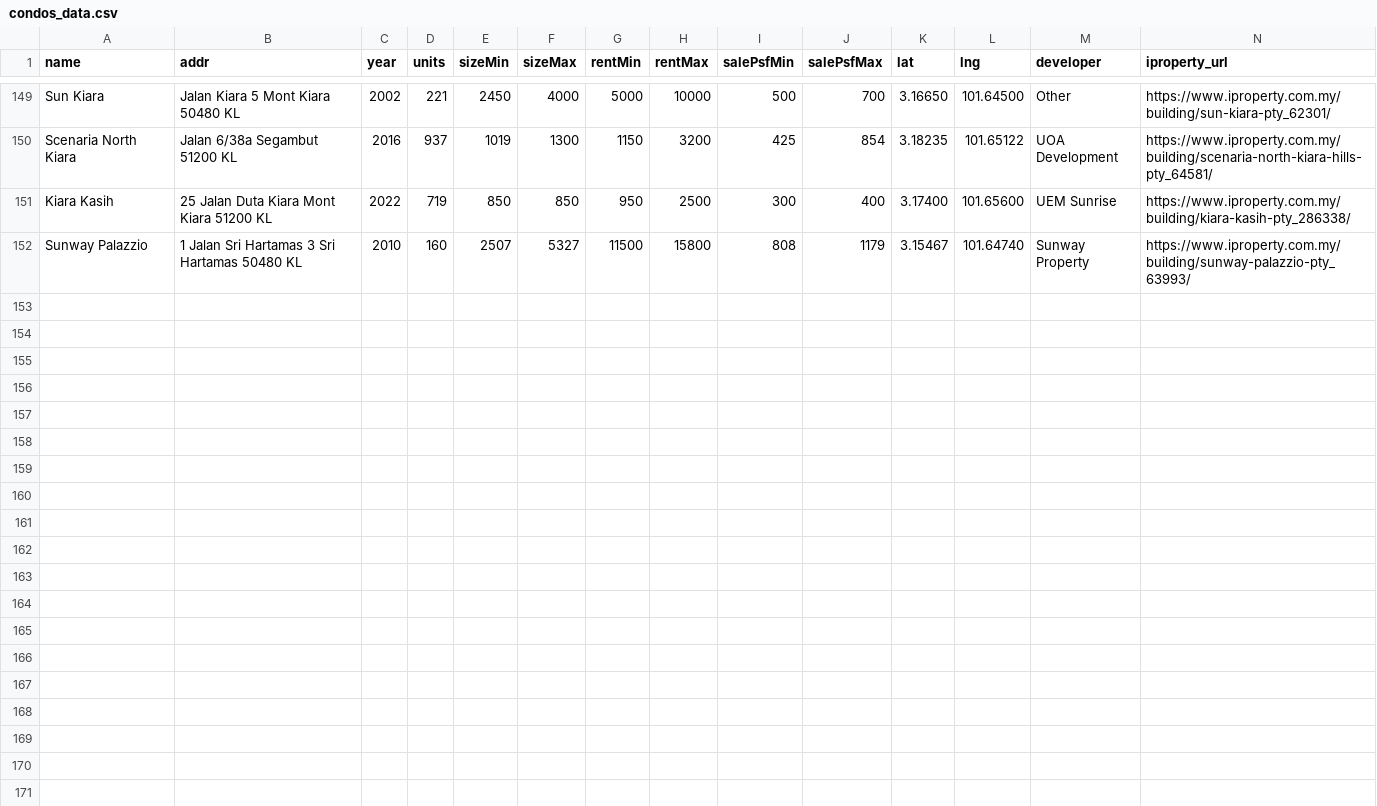
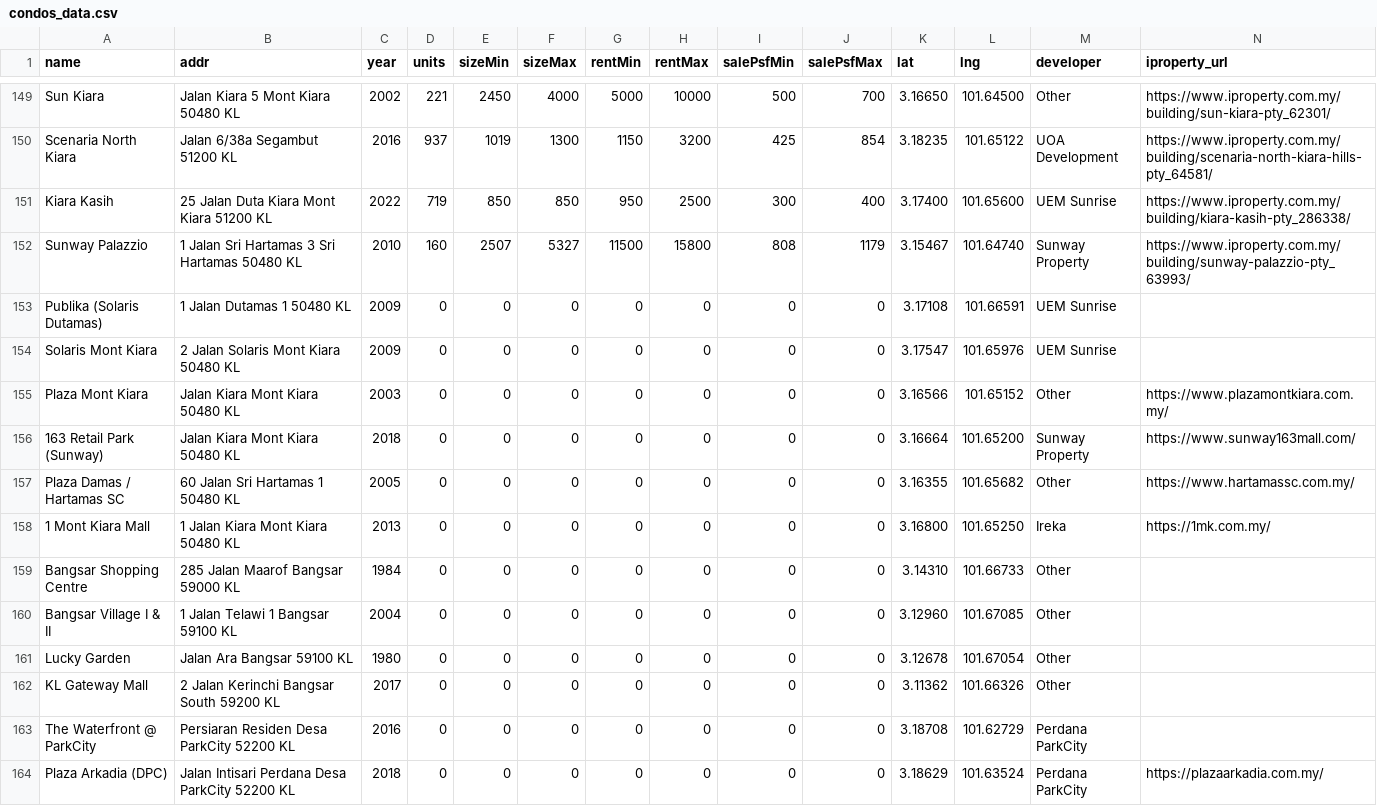
Before and after one commit to takemoritoshihiko-png/mont-kiara-dashboard, a CSV file: condos_data.csv, drawn as a sheet; only a part is shown, gaps mark what is left out; rows hold the shown columns only; the diff names each change by its address in the sheet, - before the commit and + after, or states it on an @@ line.

```diff
--- a/condos_data.csv
+++ b/condos_data.csv
+row 153: Publika (Solaris Dutamas) | 1 Jalan Dutamas 1 50480 KL | 2009 | 0 | 0 | 0 | 0 | 0 | 0 | 0 | 3.17108 | 101.66591 | UEM Sunrise
+row 154: Solaris Mont Kiara | 2 Jalan Solaris Mont Kiara 50480 KL | 2009 | 0 | 0 | 0 | 0 | 0 | 0 | 0 | 3.17547 | 101.65976 | UEM Sunrise
+row 155: Plaza Mont Kiara | Jalan Kiara Mont Kiara 50480 KL | 2003 | 0 | 0 | 0 | 0 | 0 | 0 | 0 | 3.16566 | 101.65152 | Other | https://www.plazamontkiara.com.my/
+row 156: 163 Retail Park (Sunway) | Jalan Kiara Mont Kiara 50480 KL | 2018 | 0 | 0 | 0 | 0 | 0 | 0 | 0 | 3.16664 | 101.65200 | Sunway Property | https://www.sunway163mall.com/
+row 157: Plaza Damas / Hartamas SC | 60 Jalan Sri Hartamas 1 50480 KL | 2005 | 0 | 0 | 0 | 0 | 0 | 0 | 0 | 3.16355 | 101.65682 | Other | https://www.hartamassc.com.my/
+row 158: 1 Mont Kiara Mall | 1 Jalan Kiara Mont Kiara 50480 KL | 2013 | 0 | 0 | 0 | 0 | 0 | 0 | 0 | 3.16800 | 101.65250 | Ireka | https://1mk.com.my/
+row 159: Bangsar Shopping Centre | 285 Jalan Maarof Bangsar 59000 KL | 1984 | 0 | 0 | 0 | 0 | 0 | 0 | 0 | 3.14310 | 101.66733 | Other
+row 160: Bangsar Village I & II | 1 Jalan Telawi 1 Bangsar 59100 KL | 2004 | 0 | 0 | 0 | 0 | 0 | 0 | 0 | 3.12960 | 101.67085 | Other
+row 161: Lucky Garden | Jalan Ara Bangsar 59100 KL | 1980 | 0 | 0 | 0 | 0 | 0 | 0 | 0 | 3.12678 | 101.67054 | Other
+row 162: KL Gateway Mall | 2 Jalan Kerinchi Bangsar South 59200 KL | 2017 | 0 | 0 | 0 | 0 | 0 | 0 | 0 | 3.11362 | 101.66326 | Other
+row 163: The Waterfront @ ParkCity | Persiaran Residen Desa ParkCity 52200 KL | 2016 | 0 | 0 | 0 | 0 | 0 | 0 | 0 | 3.18708 | 101.62729 | Perdana ParkCity
+row 164: Plaza Arkadia (DPC) | Jalan Intisari Perdana Desa ParkCity 52200 KL | 2018 | 0 | 0 | 0 | 0 | 0 | 0 | 0 | 3.18629 | 101.63524 | Perdana ParkCity | https://plazaarkadia.com.my/
```
Also changed, not shown: 1 other file.
